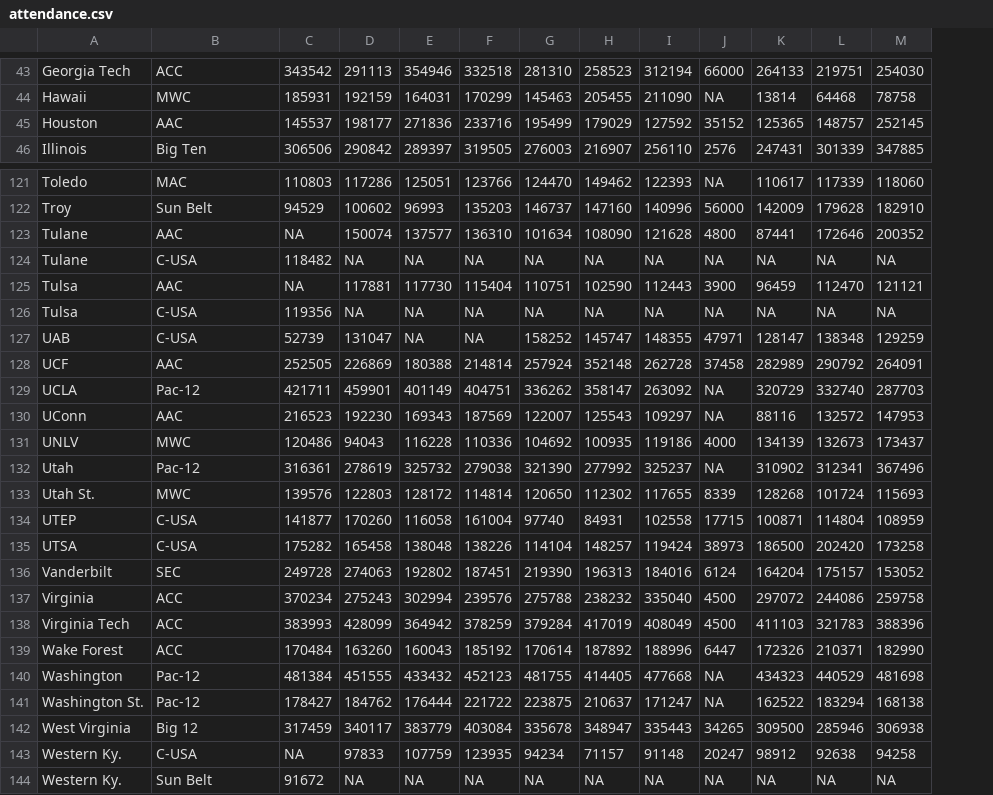
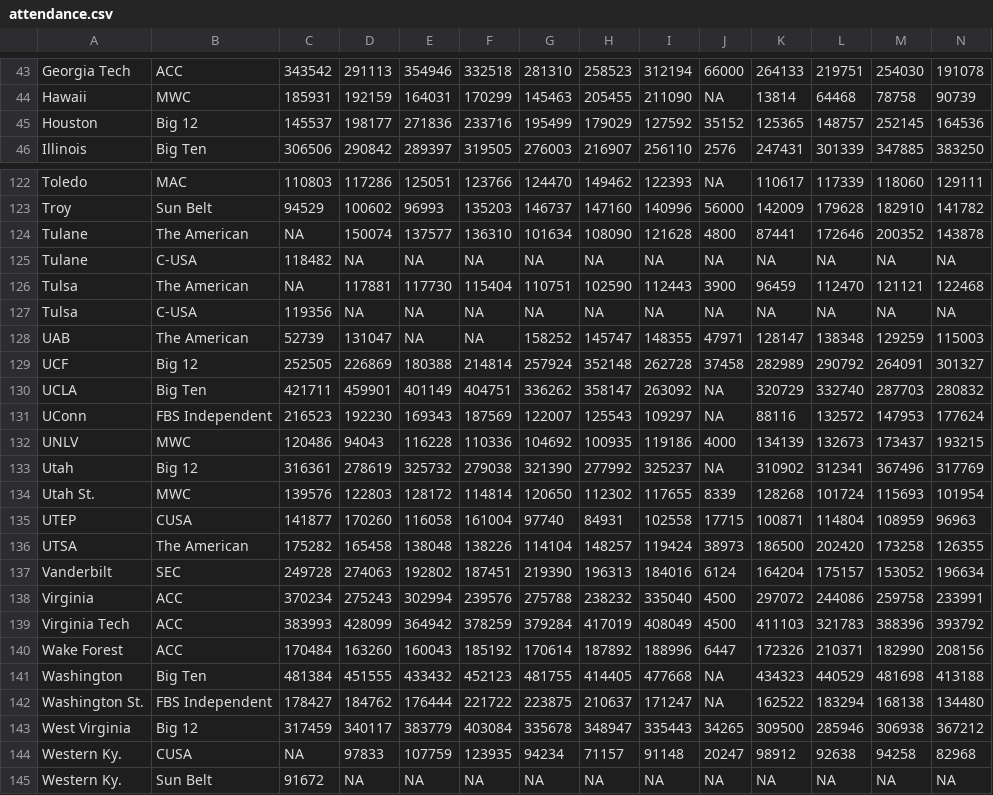
Before and after one commit to dwillis/SportsDataTextbook, a CSV file: data/attendance.csv, drawn as a sheet; only a part is shown, gaps mark what is left out; addresses are those after the commit; the diff covers the shown part only; the diff names each change by its address in the sheet, - before the commit and + after, or states it on an @@ line.

```diff
--- a/data/attendance.csv
+++ b/data/attendance.csv
+column N, rows 43-46: 191078 | 90739 | 164536 | 383250; rows 122-145: 129111 | 141782 | 143878 | NA | 122468 | NA | 115003 | 301327 | 280832 | 177624 | 193215 | 317769 | 101954 | 96963 | 126355 | 196634 | 233991 | 393792 | 208156 | 413188 | 134480 | 367212 | 82968 | NA
-B45: AAC
+B45: Big 12
-B124: AAC
+B124: The American
-B126: AAC
+B126: The American
-B128: C-USA
+B128: The American
-B129: AAC
+B129: Big 12
-B130: Pac-12
+B130: Big Ten
-B131: AAC
+B131: FBS Independent
-B133: Pac-12
+B133: Big 12
-B135: C-USA
+B135: CUSA
-B136: C-USA
+B136: The American
-B141: Pac-12
+B141: Big Ten
-B142: Pac-12
+B142: FBS Independent
-B144: C-USA
+B144: CUSA
```
Also changed, not shown: 1 added row and 43 edited cells elsewhere in this file, 3 other files.
